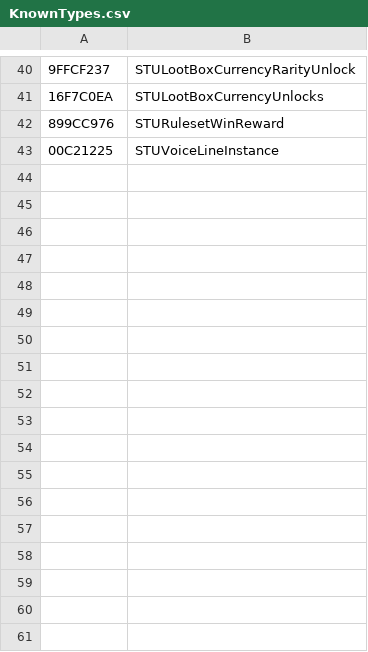
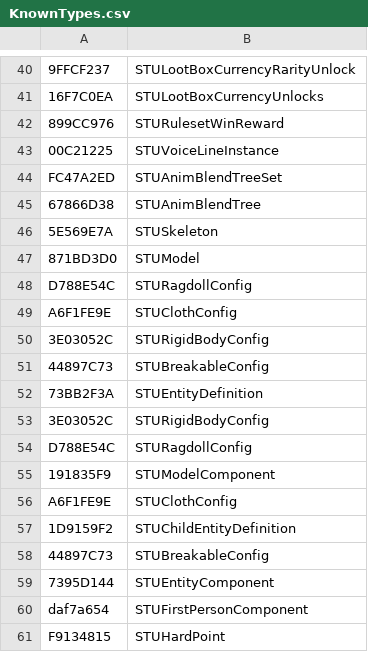
Before and after one commit to overtools/OWLib, a CSV file: STUHashTool/KnownTypes.csv, drawn as a sheet; only a part is shown, gaps mark what is left out; the diff names each change by its address in the sheet, - before the commit and + after, or states it on an @@ line.

Commit message:
[DataTool]: work towards entities

```diff
--- a/STUHashTool/KnownTypes.csv
+++ b/STUHashTool/KnownTypes.csv
+row 44: FC47A2ED | STUAnimBlendTreeSet
+row 45: 67866D38 | STUAnimBlendTree
+row 46: 5E569E7A | STUSkeleton
+row 47: 871BD3D0 | STUModel
+row 48: D788E54C | STURagdollConfig
+row 49: A6F1FE9E | STUClothConfig
+row 50: 3E03052C | STURigidBodyConfig
+row 51: 44897C73 | STUBreakableConfig
+row 52: 73BB2F3A | STUEntityDefinition
+row 53: 3E03052C | STURigidBodyConfig
+row 54: D788E54C | STURagdollConfig
+row 55: 191835F9 | STUModelComponent
+row 56: A6F1FE9E | STUClothConfig
+row 57: 1D9159F2 | STUChildEntityDefinition
+row 58: 44897C73 | STUBreakableConfig
+row 59: 7395D144 | STUEntityComponent
+row 60: daf7a654 | STUFirstPersonComponent
+row 61: F9134815 | STUHardPoint
```
Also changed, not shown: STUHashTool/KnownFields.csv, 44 other files.
